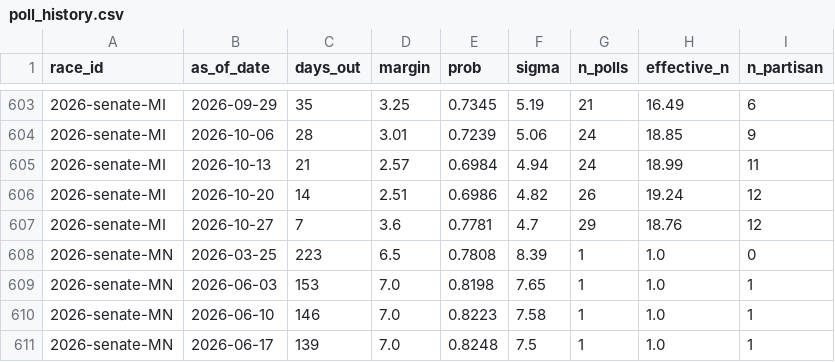
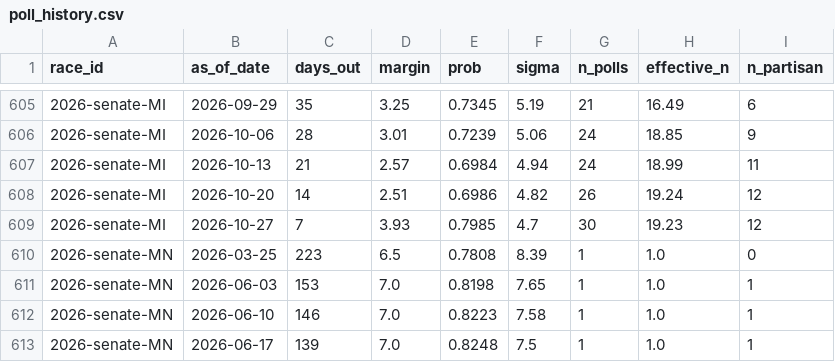
Before and after one commit to cohens714/oddsvspolls, a CSV file: data/poll_history.csv, drawn as a sheet; only a part is shown, gaps mark what is left out; the diff covers the shown part only.

```diff
--- a/data/poll_history.csv
+++ b/data/poll_history.csv
@@ -606,3 +608,3 @@ race_id,as_of_date,days_out,margin,prob,sigma,n_polls,effective_n,n_partisan
 2026-senate-MI,2026-10-20,14,2.51,0.6986,4.82,26,19.24,12
-2026-senate-MI,2026-10-27,7,3.6,0.7781,4.7,29,18.76,12
+2026-senate-MI,2026-10-27,7,3.93,0.7985,4.7,30,19.23,12
 2026-senate-MN,2026-03-25,223,6.5,0.7808,8.39,1,1.0,0
```
Also changed, not shown: 3 added rows, 1 removed row and 45 edited cells elsewhere in this file, data/poll_averages.csv, data/poll_probabilities.csv, 3 other files.
